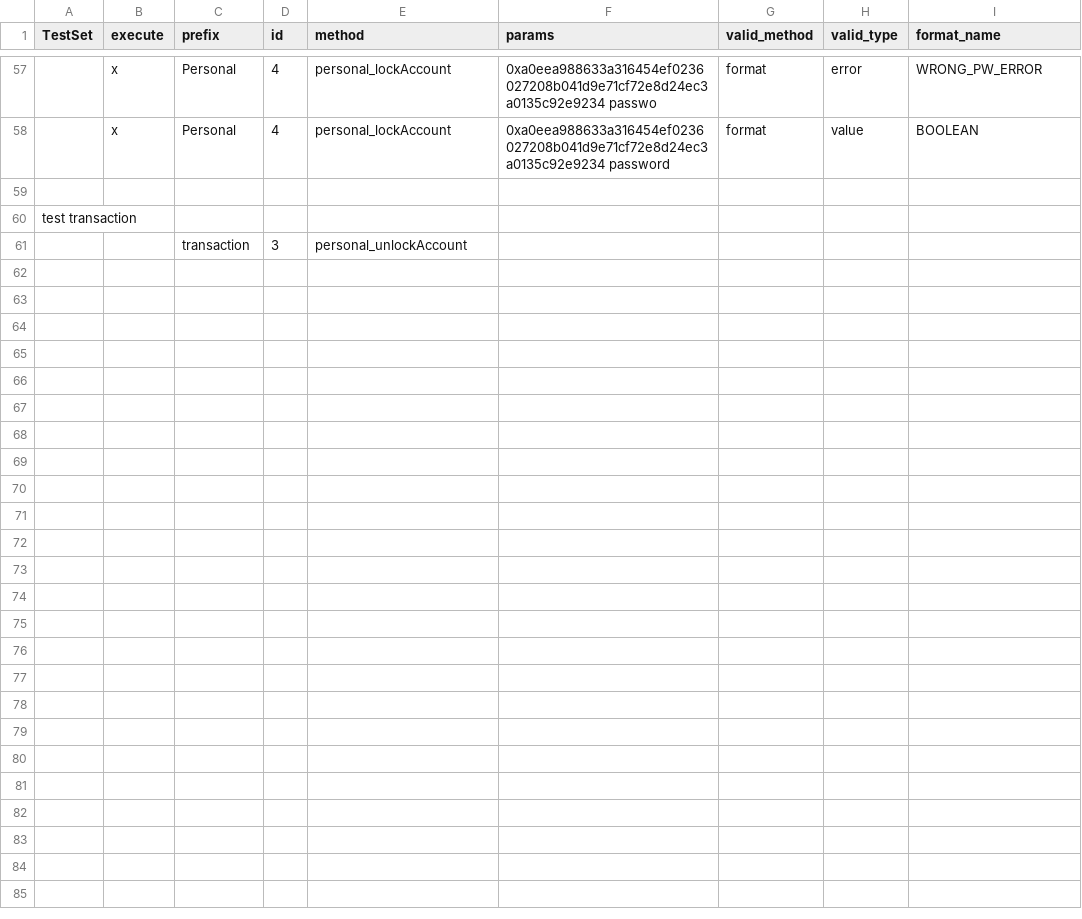
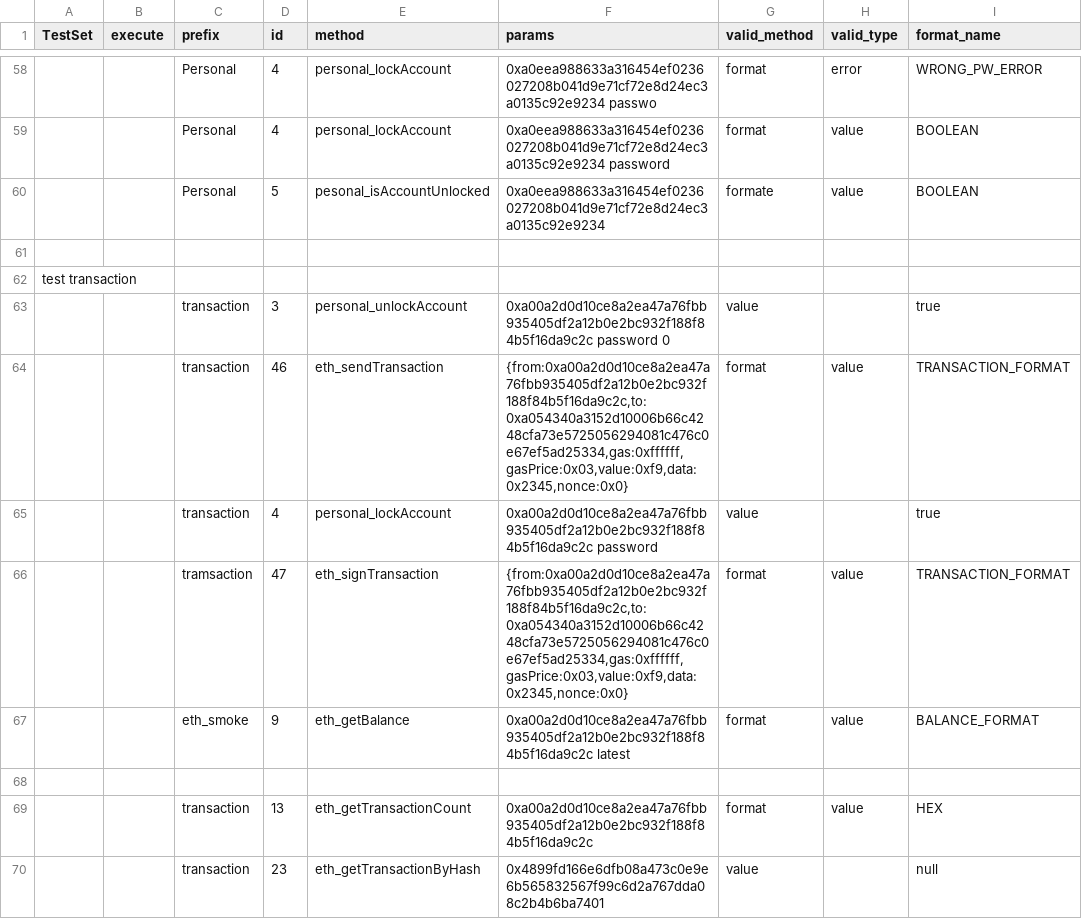
Before and after one commit to makkii-dev/qa-rpc, a CSV file: testDriver.csv, drawn as a sheet; only a part is shown, gaps mark what is left out; addresses are those after the commit; the diff covers the shown part only; the diff names each change by its address in the sheet, - before the commit and + after, or states it on an @@ line.

```diff
--- a/testDriver.csv
+++ b/testDriver.csv
-B58:B59 (execute): x
+B58:B59 (execute): (empty)
+row 60:  |  | Personal | 5 | pesonal_isAccountUnlocked | 0xa0eea988633a316454ef0236027208b041d9e71cf72e8d24ec3a0135c92e9234 | formate | value | BOOLEAN
+row 63:  |  | transaction | 3 | personal_unlockAccount | 0xa00a2d0d10ce8a2ea47a76fbb935405df2a12b0e2bc932f188f84b5f16da9c2c password 0 | value |  | true
+row 64:  |  | transaction | 46 | eth_sendTransaction | {from:0xa00a2d0d10ce8a2ea47a76fbb935405df2a12b0e2bc932f188f84b5f16da9c2c,to:0xa054340a3152d10006b66c4248cfa73e5725056294081c476c0e67ef5ad25334,gas:0xffffff,gasPrice:0x03,value:0xf9,data:0x2345,nonce:0x0} | format | value | TRANSACTION_FORMAT
+row 65:  |  | transaction | 4 | personal_lockAccount | 0xa00a2d0d10ce8a2ea47a76fbb935405df2a12b0e2bc932f188f84b5f16da9c2c password | value |  | true
+row 66:  |  | tramsaction | 47 | eth_signTransaction | {from:0xa00a2d0d10ce8a2ea47a76fbb935405df2a12b0e2bc932f188f84b5f16da9c2c,to:0xa054340a3152d10006b66c4248cfa73e5725056294081c476c0e67ef5ad25334,gas:0xffffff,gasPrice:0x03,value:0xf9,data:0x2345,nonce:0x0} | format | value | TRANSACTION_FORMAT
+row 67:  |  | eth_smoke | 9 | eth_getBalance | 0xa00a2d0d10ce8a2ea47a76fbb935405df2a12b0e2bc932f188f84b5f16da9c2c latest | format | value | BALANCE_FORMAT
-row 68:  |  | transaction | 3 | personal_unlockAccount
+row 68: (empty)
+row 69:  |  | transaction | 13 | eth_getTransactionCount | 0xa00a2d0d10ce8a2ea47a76fbb935405df2a12b0e2bc932f188f84b5f16da9c2c | format | value | HEX
+row 70:  |  | transaction | 23 | eth_getTransactionByHash | 0x4899fd166e6dfb08a473c0e9e6b565832567f99c6d2a767dda08c2b4b6ba7401 | value |  | null
```
Also changed, not shown: 1 added row and 55 edited cells elsewhere in this file, 7 other files.
